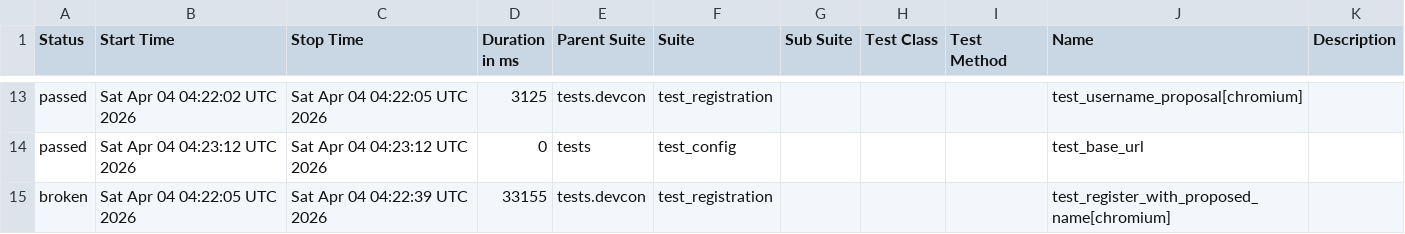
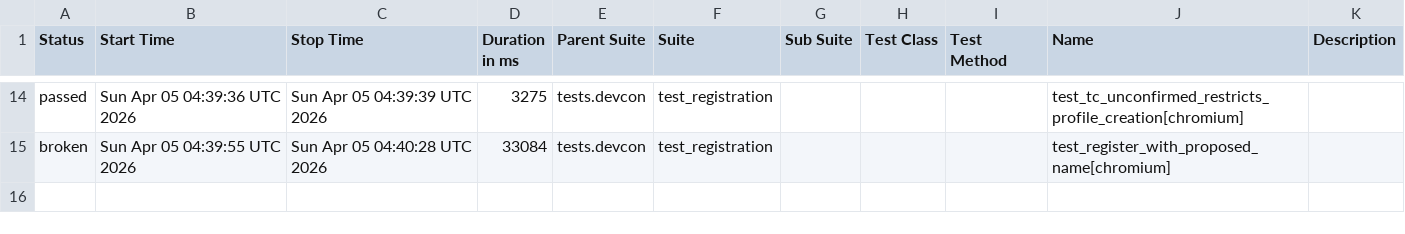
Before and after one commit to andrea-055/devcon_smoke_test, a CSV file: Prod/data/suites.csv, drawn as a sheet; only a part is shown, gaps mark what is left out; the diff covers the shown part only.

```diff
--- a/Prod/data/suites.csv
+++ b/Prod/data/suites.csv
@@ -13,3 +14,2 @@
-"passed","Sat Apr 04 04:22:02 UTC 2026","Sat Apr 04 04:22:05 UTC 2026","3125","tests.devcon","test_registration","","","","test_username_proposal[chromium]",""
-"passed","Sat Apr 04 04:23:12 UTC 2026","Sat Apr 04 04:23:12 UTC 2026","0","tests","test_config","","","","test_base_url",""
-"broken","Sat Apr 04 04:22:05 UTC 2026","Sat Apr 04 04:22:39 UTC 2026","33155","tests.devcon","test_registration","","","","test_register_with_proposed_name[chromium]",""
+"passed","Sun Apr 05 04:39:36 UTC 2026","Sun Apr 05 04:39:39 UTC 2026","3275","tests.devcon","test_registration","","","","test_tc_unconfirmed_restricts_profile_creation[chromium]",""
+"broken","Sun Apr 05 04:39:55 UTC 2026","Sun Apr 05 04:40:28 UTC 2026","33084","tests.devcon","test_registration","","","","test_register_with_proposed_name[chromium]",""
```
Also changed, not shown: 6 added rows, 5 removed rows and 19 edited cells elsewhere in this file, 58 other files.
